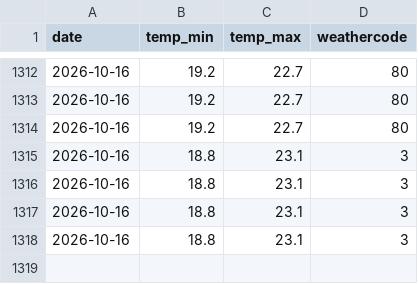
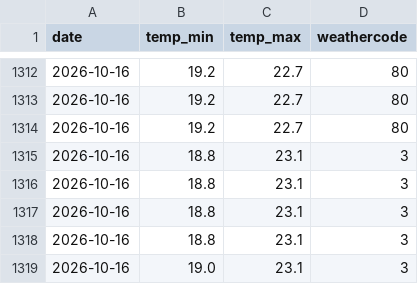
Before and after one commit to Shaymaman78/shai-finance-dashboard, a CSV file: data/weather_history.csv, drawn as a sheet; only a part is shown, gaps mark what is left out; the diff names each change by its address in the sheet, - before the commit and + after, or states it on an @@ line.

```diff
--- a/data/weather_history.csv
+++ b/data/weather_history.csv
+row 1319: 2026-10-16 | 19.0 | 23.1 | 3
```
Also changed, not shown: data/stock_history.csv, 2 other files.
